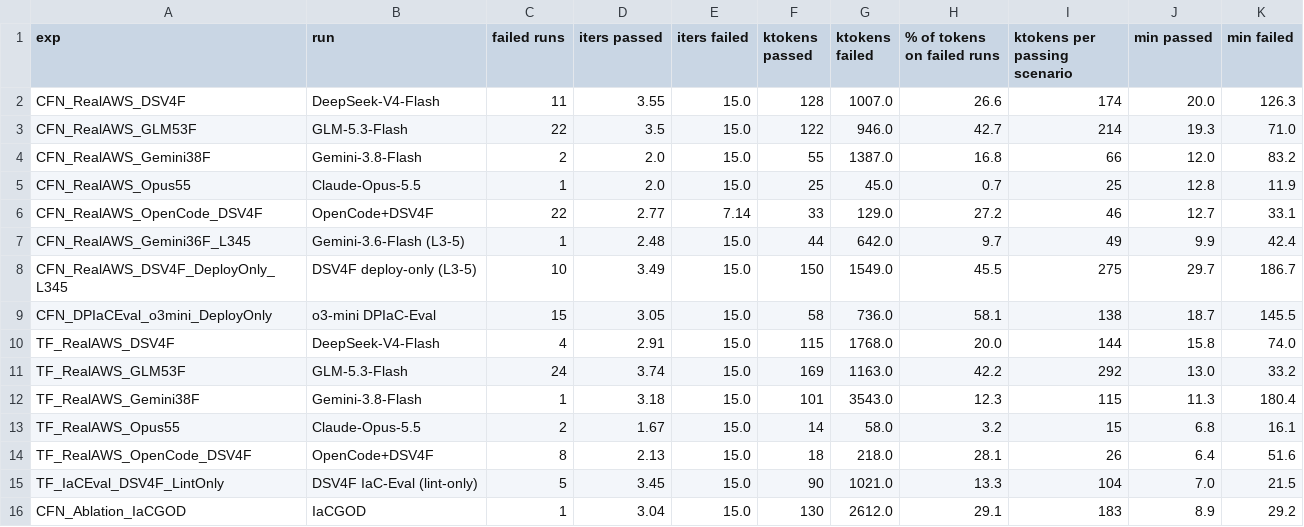
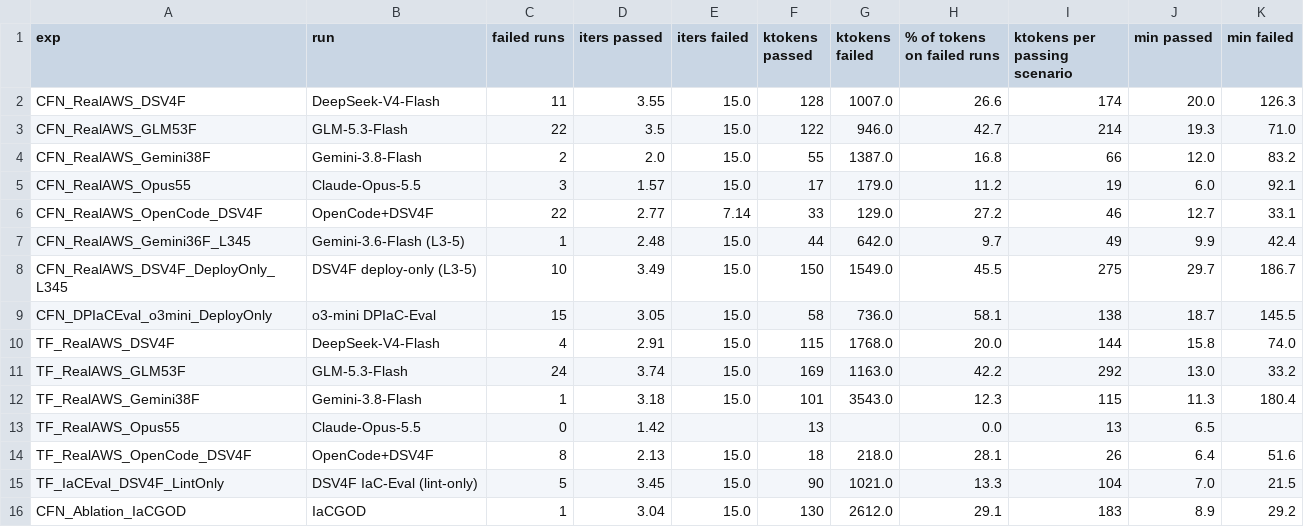
Before and after one commit to iksena/iac-god, a CSV file: final_results/repair_loop_tables/F6_wasted_effort.csv, drawn as a sheet; only a part is shown.

```diff
--- a/final_results/repair_loop_tables/F6_wasted_effort.csv
+++ b/final_results/repair_loop_tables/F6_wasted_effort.csv
@@ -4,3 +4,3 @@ CFN_RealAWS_GLM53F,GLM-5.3-Flash,22,3.5,15.0,122,946.0,42.7,214,19.3,71.0
 CFN_RealAWS_Gemini38F,Gemini-3.8-Flash,2,2.0,15.0,55,1387.0,16.8,66,12.0,83.2
-CFN_RealAWS_Opus55,Claude-Opus-5.5,1,2.0,15.0,25,45.0,0.7,25,12.8,11.9
+CFN_RealAWS_Opus55,Claude-Opus-5.5,3,1.57,15.0,17,179.0,11.2,19,6.0,92.1
 CFN_RealAWS_OpenCode_DSV4F,OpenCode+DSV4F,22,2.77,7.14,33,129.0,27.2,46,12.7,33.1
@@ -12,3 +12,3 @@ TF_RealAWS_GLM53F,GLM-5.3-Flash,24,3.74,15.0,169,1163.0,42.2,292,13.0,33.2
 TF_RealAWS_Gemini38F,Gemini-3.8-Flash,1,3.18,15.0,101,3543.0,12.3,115,11.3,180.4
-TF_RealAWS_Opus55,Claude-Opus-5.5,2,1.67,15.0,14,58.0,3.2,15,6.8,16.1
+TF_RealAWS_Opus55,Claude-Opus-5.5,0,1.42,,13,,0.0,13,6.5,
 TF_RealAWS_OpenCode_DSV4F,OpenCode+DSV4F,8,2.13,15.0,18,218.0,28.1,26,6.4,51.6
```
Also changed, not shown: final_results/SUMMARY.csv, final_results/repair_loop_tables/A_passitr_iterations.csv, 38 other files.
